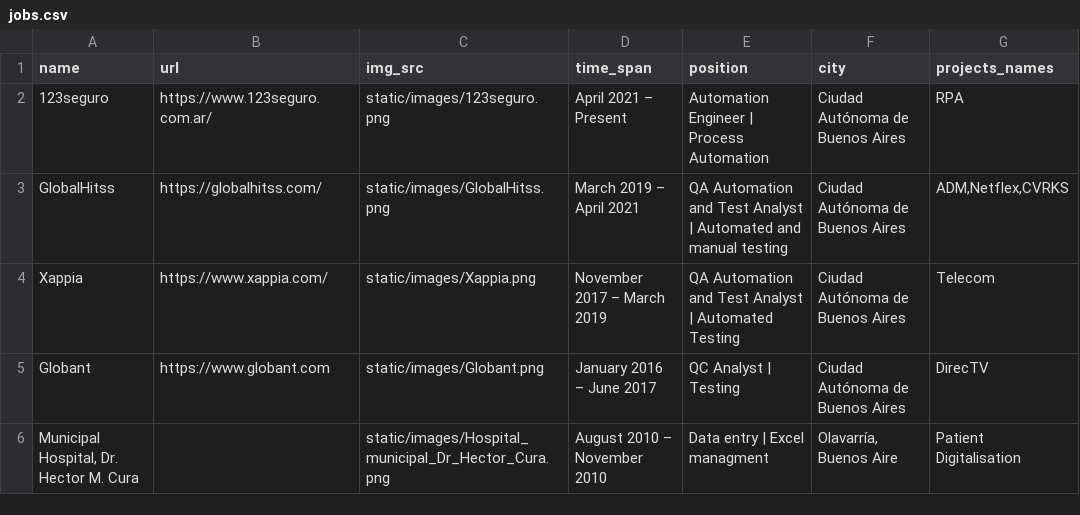
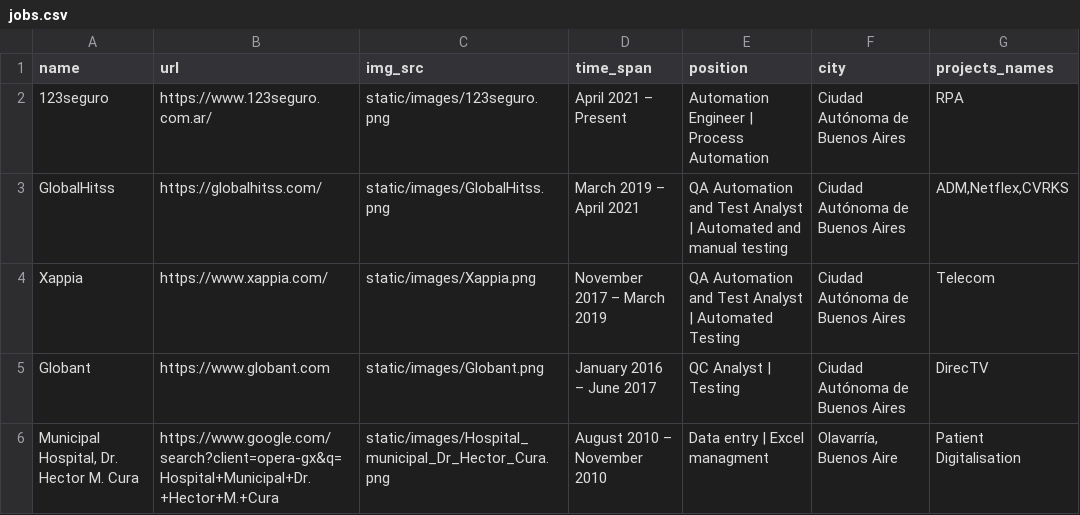
Before and after one commit to MattuCarabajal/src, a CSV file: data_vault/jobs.csv, drawn as a sheet.

Commit message:
src/data_vault/jobs.csv Update Hospital Municipal Dr. Hector M. Cura url for a Google search 'couse if it has nothing rederect to the experience.html on a new tab and get stocked with no menu.

```diff
--- a/data_vault/jobs.csv
+++ b/data_vault/jobs.csv
@@ -5,2 +5,2 @@ Xappia;https://www.xappia.com/;static/images/Xappia.png;November 2017 – March
 Globant;https://www.globant.com;static/images/Globant.png;January 2016 – June 2017;QC Analyst | Testing;Ciudad Autónoma de Buenos Aires;DirecTV
-Municipal Hospital, Dr. Hector M. Cura;;static/images/Hospital_municipal_Dr_Hector_Cura.png;August 2010 – November 2010;Data entry | Excel managment;Olavarría, Buenos Aire;Patient Digitalisation
+Municipal Hospital, Dr. Hector M. Cura;https://www.google.com/search?client=opera-gx&q=Hospital+Municipal+Dr.+Hector+M.+Cura;static/images/Hospital_municipal_Dr_Hector_Cura.png;August 2010 – November 2010;Data entry | Excel managment;Olavarría, Buenos Aire;Patient Digitalisation
```
